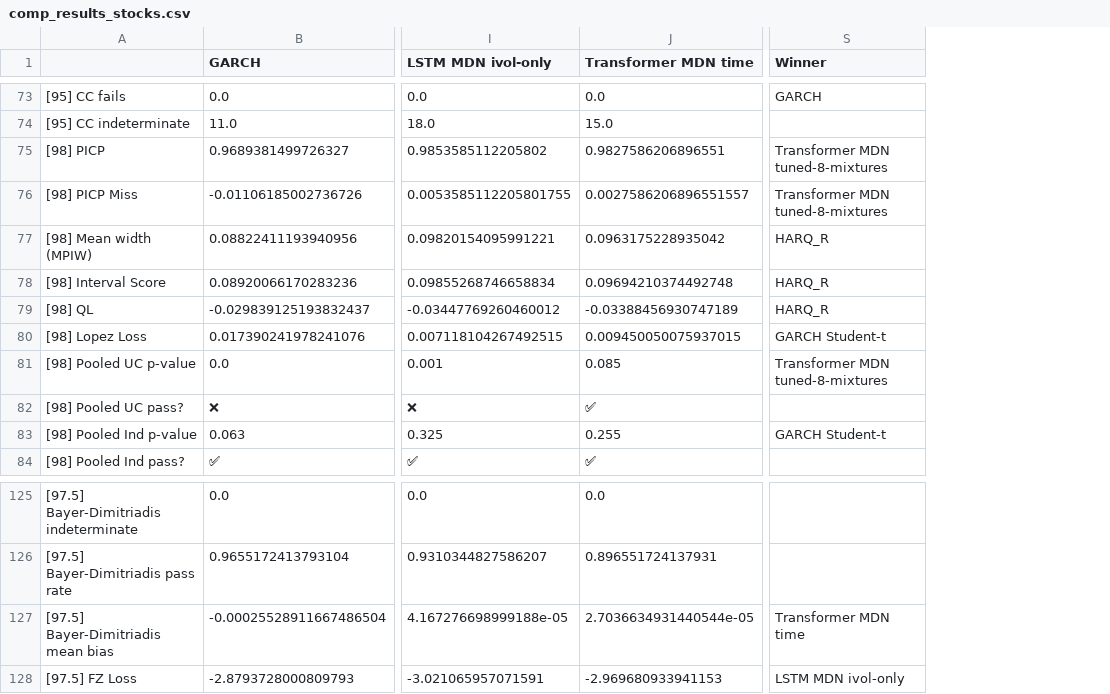
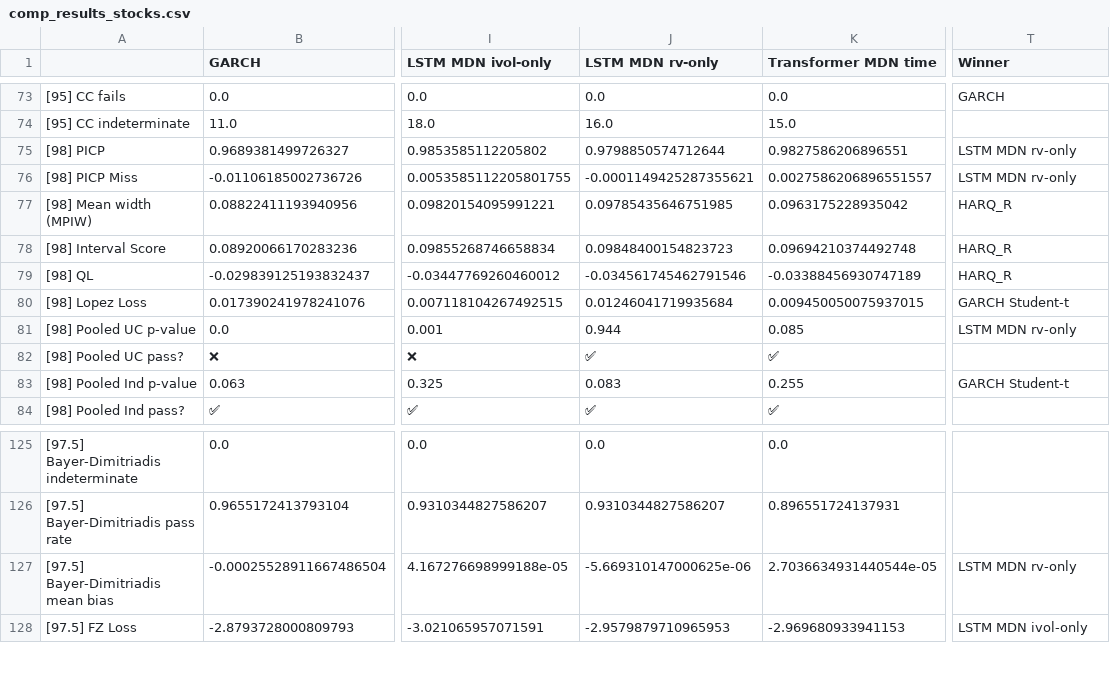
Before and after one commit to tjespe/master, a CSV file: Code/results/comp_results_stocks.csv, drawn as a sheet; only a part is shown, gaps mark what is left out; addresses are those after the commit; the diff covers the shown part only; the diff names each change by its address in the sheet, - before the commit and + after, or states it on an @@ line.

Commit message:
Test rv-only preds

```diff
--- a/Code/results/comp_results_stocks.csv
+++ b/Code/results/comp_results_stocks.csv
+column J (LSTM MDN rv-only), rows 73-84: 0.0 | 16.0 | 0.9798850574712644 | -0.0001149425287355621 | 0.09785435646751985 | 0.09848400154823723 | -0.034561745462791546 | 0.01246041719935684 | 0.944 | ✅ | 0.083 | ✅; rows 125-128: 0.0 | 0.9310344827586207 | -5.669310147000625e-06 | -2.9579879710965953
-T75:T76 (Winner): Transformer MDN tuned-8-mixtures
+T75:T76 (Winner): LSTM MDN rv-only
-T81 (Winner): Transformer MDN tuned-8-mixtures
+T81 (Winner): LSTM MDN rv-only
-T127 (Winner): Transformer MDN time
+T127 (Winner): LSTM MDN rv-only
```
Also changed, not shown: 7 edited cells elsewhere in this file, Code/results/comp_ranking_stocks.csv, 9 other files.
